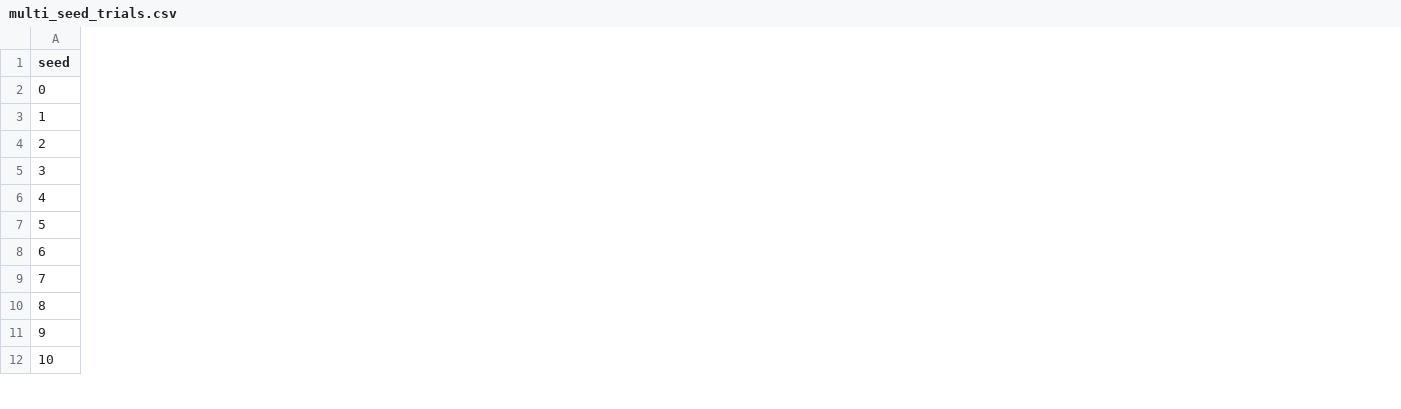
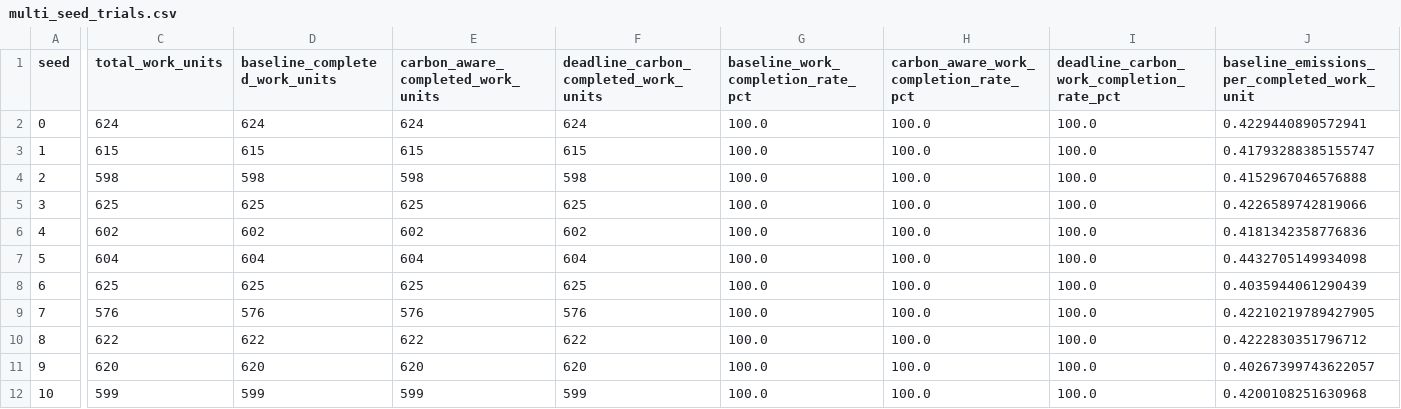
Before and after one commit to dakshrathi911/greenmind-research, a CSV file: research/results/multi_seed_trials.csv, drawn as a sheet; only a part is shown, gaps mark what is left out; the diff covers the shown part only; the diff names each change by its address in the sheet, - before the commit and + after, or states it on an @@ line.

```diff
--- a/research/results/multi_seed_trials.csv
+++ b/research/results/multi_seed_trials.csv
+column C (total_work_units), rows 2-12: 624 | 615 | 598 | 625 | 602 | 604 | 625 | 576 | 622 | 620 | 599
+column D (baseline_completed_work_units), rows 2-12: 624 | 615 | 598 | 625 | 602 | 604 | 625 | 576 | 622 | 620 | 599
+column E, rows 1-12: carbon_aware_completed_work_units | 624 | 615 | 598 | 625 | 602 | 604 | 625 | 576 | 622 | 620 | 599
+column F, rows 1-12: deadline_carbon_completed_work_units | 624 | 615 | 598 | 625 | 602 | 604 | 625 | 576 | 622 | 620 | 599
+column G, rows 1-12: baseline_work_completion_rate_pct | 100.0 | 100.0 | 100.0 | 100.0 | 100.0 | 100.0 | 100.0 | 100.0 | 100.0 | 100.0 | 100.0
+column H, rows 1-12: carbon_aware_work_completion_rate_pct | 100.0 | 100.0 | 100.0 | 100.0 | 100.0 | 100.0 | 100.0 | 100.0 | 100.0 | 100.0 | 100.0
+column I, rows 1-12: deadline_carbon_work_completion_rate_pct | 100.0 | 100.0 | 100.0 | 100.0 | 100.0 | 100.0 | 100.0 | 100.0 | 100.0 | 100.0 | 100.0
+column J, rows 1-12: baseline_emissions_per_completed_work_unit | 0.4229440890572941 | 0.41793288385155747 | 0.4152967046576888 | 0.4226589742819066 | 0.4181342358776836 | 0.4432705149934098 | 0.4035944061290439 | 0.42210219789427905 | 0.4222830351796712 | 0.40267399743622057 | 0.4200108251630968
```
Also changed, not shown: 2 added columns elsewhere in this file, research/results/analysis_policy_summary.csv, research/results/multi_seed_policy_metrics.csv, 4 other files.
